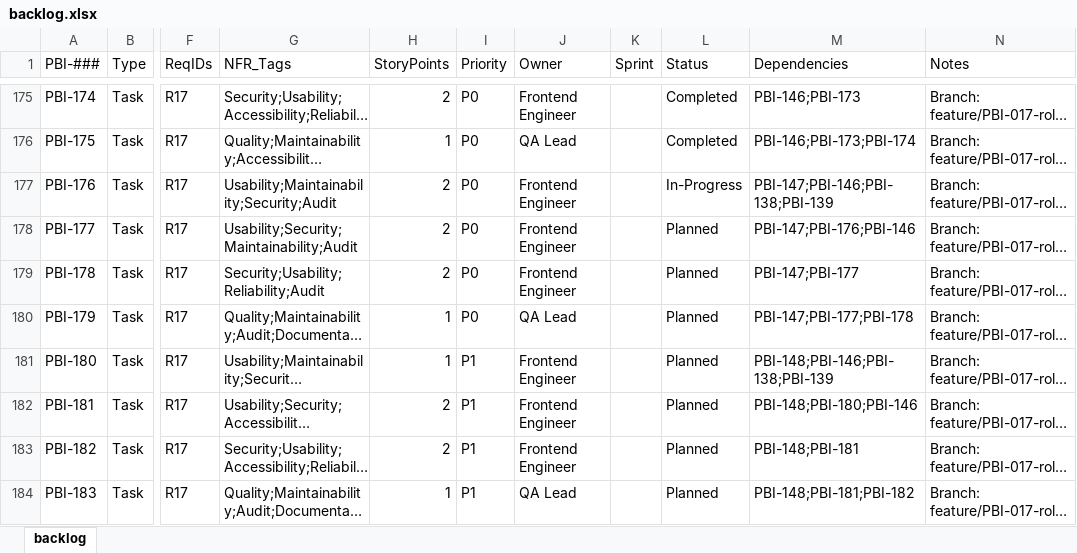
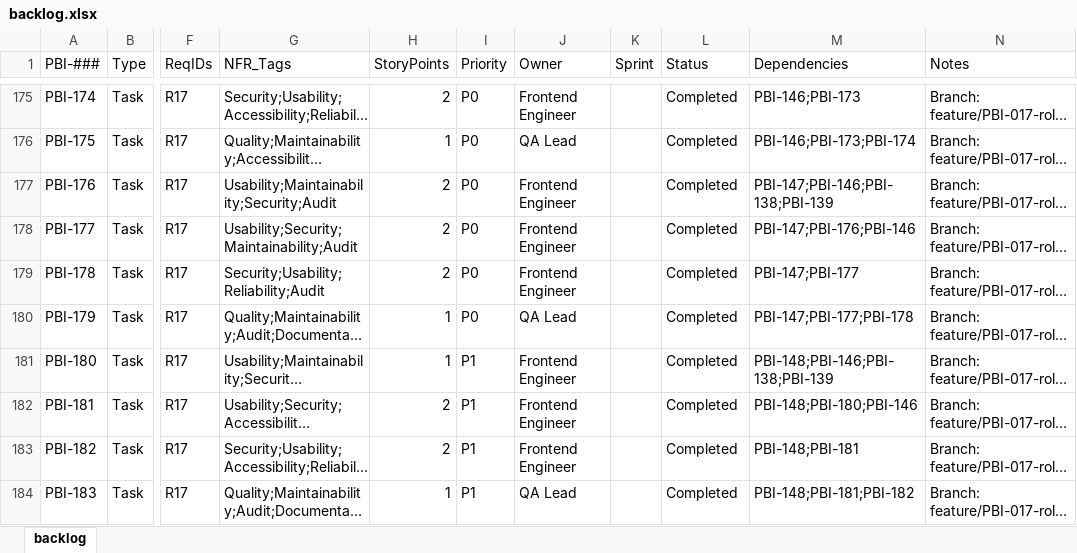
Before and after one commit to raichiiiiiii/Blockchain-Based-E-Procurement-System, an Excel workbook: backlog/backlog.xlsx, sheet backlog, drawn as a sheet; only a part is shown, gaps mark what is left out; long unchanged cells end in …; values as stored, in another font and other column widths than the file's, no borders; conditional formats not drawn; the diff covers the shown part only; the diff names each change by its address in the sheet, - before the commit and + after, or states it on an @@ line.

Commit message:
backlog update

```diff
--- a/backlog/backlog.xlsx (sheet backlog)
+++ b/backlog/backlog.xlsx (sheet backlog)
-L177 (Status): In-Progress
+L177 (Status): Completed
-L178:L184 (Status): Planned
+L178:L184 (Status): Completed
```
Also changed, not shown: 30 edited cells elsewhere in this sheet, 2 other files.
